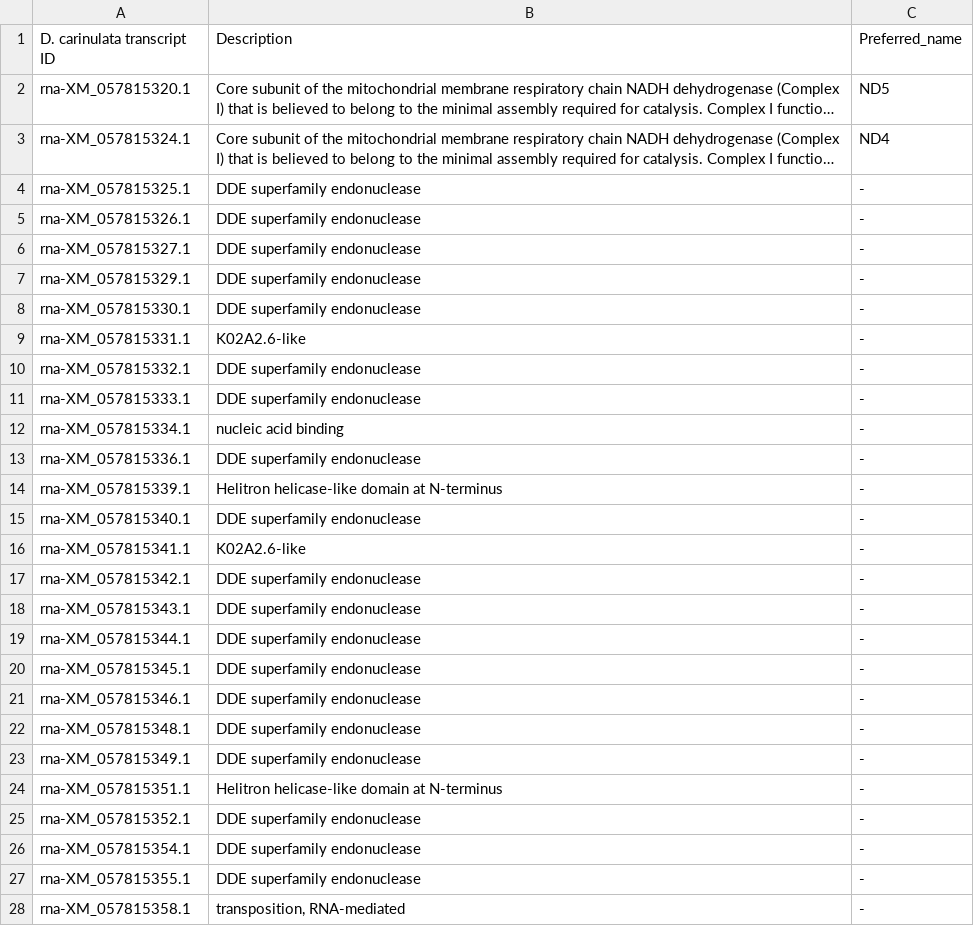
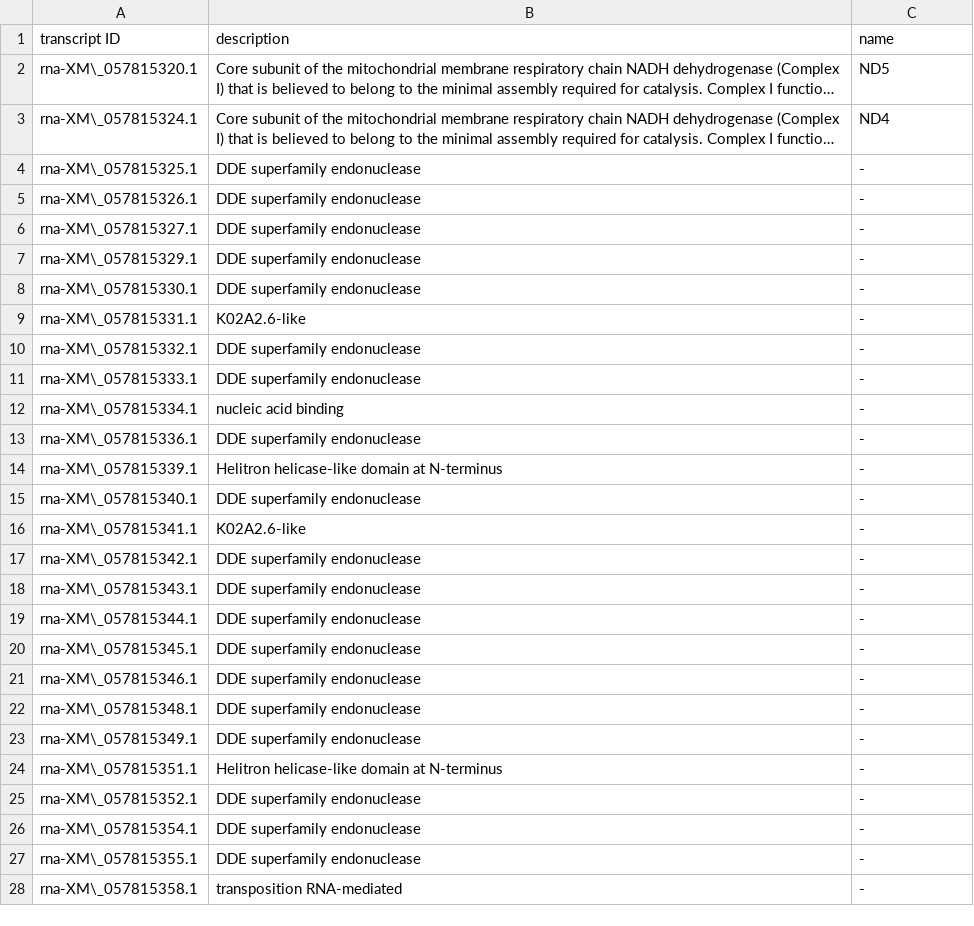
Before and after one commit to milena-t/PhD_chapter2, a CSV file: data/GO_enrichment/Y_linked_genes_annotation_D_carinulata.csv, drawn as a sheet; only a part is shown; long unchanged cells end in …; the diff covers the shown part only; the diff names each change by its address in the sheet, - before the commit and + after, or states it on an @@ line.

Commit message:
y funcannot tables

```diff
--- a/data/GO_enrichment/Y_linked_genes_annotation_D_carinulata.csv
+++ b/data/GO_enrichment/Y_linked_genes_annotation_D_carinulata.csv
-A1: D. carinulata transcript ID
+A1: transcript ID
-B1: Description
+B1: description
-C1: Preferred_name
+C1: name
-A2 (transcript ID): rna-XM_057815320.1
+A2 (transcript ID): rna-XM\_057815320.1
-A3 (transcript ID): rna-XM_057815324.1
+A3 (transcript ID): rna-XM\_057815324.1
-A4 (transcript ID): rna-XM_057815325.1
+A4 (transcript ID): rna-XM\_057815325.1
-A5 (transcript ID): rna-XM_057815326.1
+A5 (transcript ID): rna-XM\_057815326.1
-A6 (transcript ID): rna-XM_057815327.1
+A6 (transcript ID): rna-XM\_057815327.1
-A7 (transcript ID): rna-XM_057815329.1
+A7 (transcript ID): rna-XM\_057815329.1
-A8 (transcript ID): rna-XM_057815330.1
+A8 (transcript ID): rna-XM\_057815330.1
-A9 (transcript ID): rna-XM_057815331.1
+A9 (transcript ID): rna-XM\_057815331.1
-A10 (transcript ID): rna-XM_057815332.1
+A10 (transcript ID): rna-XM\_057815332.1
-A11 (transcript ID): rna-XM_057815333.1
+A11 (transcript ID): rna-XM\_057815333.1
-A12 (transcript ID): rna-XM_057815334.1
+A12 (transcript ID): rna-XM\_057815334.1
-A13 (transcript ID): rna-XM_057815336.1
+A13 (transcript ID): rna-XM\_057815336.1
-A14 (transcript ID): rna-XM_057815339.1
+A14 (transcript ID): rna-XM\_057815339.1
-A15 (transcript ID): rna-XM_057815340.1
+A15 (transcript ID): rna-XM\_057815340.1
-A16 (transcript ID): rna-XM_057815341.1
+A16 (transcript ID): rna-XM\_057815341.1
-A17 (transcript ID): rna-XM_057815342.1
+A17 (transcript ID): rna-XM\_057815342.1
-A18 (transcript ID): rna-XM_057815343.1
+A18 (transcript ID): rna-XM\_057815343.1
-A19 (transcript ID): rna-XM_057815344.1
+A19 (transcript ID): rna-XM\_057815344.1
-A20 (transcript ID): rna-XM_057815345.1
+A20 (transcript ID): rna-XM\_057815345.1
-A21 (transcript ID): rna-XM_057815346.1
+A21 (transcript ID): rna-XM\_057815346.1
-A22 (transcript ID): rna-XM_057815348.1
+A22 (transcript ID): rna-XM\_057815348.1
-A23 (transcript ID): rna-XM_057815349.1
+A23 (transcript ID): rna-XM\_057815349.1
-A24 (transcript ID): rna-XM_057815351.1
+A24 (transcript ID): rna-XM\_057815351.1
-A25 (transcript ID): rna-XM_057815352.1
+A25 (transcript ID): rna-XM\_057815352.1
-A26 (transcript ID): rna-XM_057815354.1
+A26 (transcript ID): rna-XM\_057815354.1
-A27 (transcript ID): rna-XM_057815355.1
+A27 (transcript ID): rna-XM\_057815355.1
-A28 (transcript ID): rna-XM_057815358.1
+A28 (transcript ID): rna-XM\_057815358.1
-B28 (description): transposition, RNA-mediated
+B28 (description): transposition RNA-mediated
```
Also changed, not shown: 90 edited cells elsewhere in this file, data/GO_enrichment/Y_linked_genes_annotation_A_obtectus.csv, data/GO_enrichment/Y_linked_genes_annotation_B_siliquastri.csv, 5 other files.
